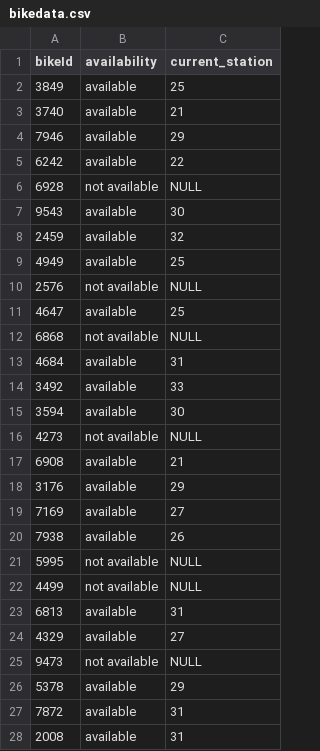
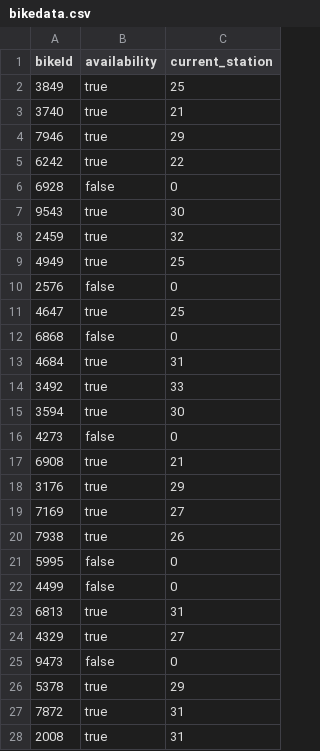
Before and after one commit to meic-123/valetbike, a CSV file: bikedata.csv, drawn as a sheet; only a part is shown; the diff covers the shown part only.

```diff
--- a/bikedata.csv
+++ b/bikedata.csv
@@ -1,28 +1,28 @@
 bikeId,availability,current_station,,
-3849,available,25,,
-3740,available,21,,
-7946,available,29,,
-6242,available,22,,
-6928,not available,NULL,,
-9543,available,30,,
-2459,available,32,,
-4949,available,25,,
-2576,not available,NULL,,
-4647,available,25,,
-6868,not available,NULL,,
-4684,available,31,,
-3492,available,33,,
-3594,available,30,,
-4273,not available,NULL,,
-6908,available,21,,
-3176,available,29,,
-7169,available,27,,
-7938,available,26,,
-5995,not available,NULL,,
-4499,not available,NULL,,
-6813,available,31,,
-4329,available,27,,
-9473,not available,NULL,,
-5378,available,29,,
-7872,available,31,,
-2008,available,31,,
+3849,true,25,,
+3740,true,21,,
+7946,true,29,,
+6242,true,22,,
+6928,false,0,,
+9543,true,30,,
+2459,true,32,,
+4949,true,25,,
+2576,false,0,,
+4647,true,25,,
+6868,false,0,,
+4684,true,31,,
+3492,true,33,,
+3594,true,30,,
+4273,false,0,,
+6908,true,21,,
+3176,true,29,,
+7169,true,27,,
+7938,true,26,,
+5995,false,0,,
+4499,false,0,,
+6813,true,31,,
+4329,true,27,,
+9473,false,0,,
+5378,true,29,,
+7872,true,31,,
+2008,true,31,,
```
Also changed, not shown: 91 edited cells elsewhere in this file, 1 other file.
